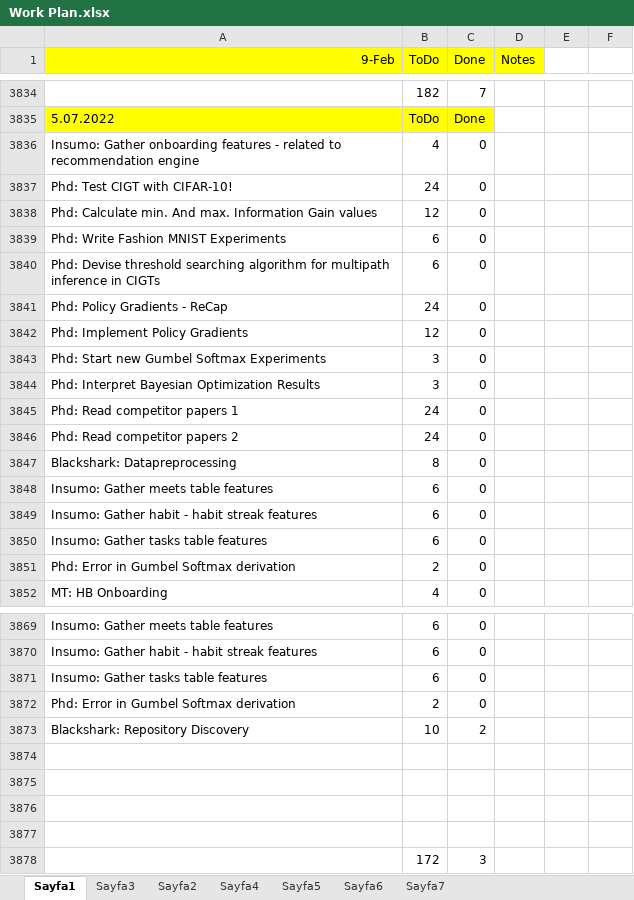
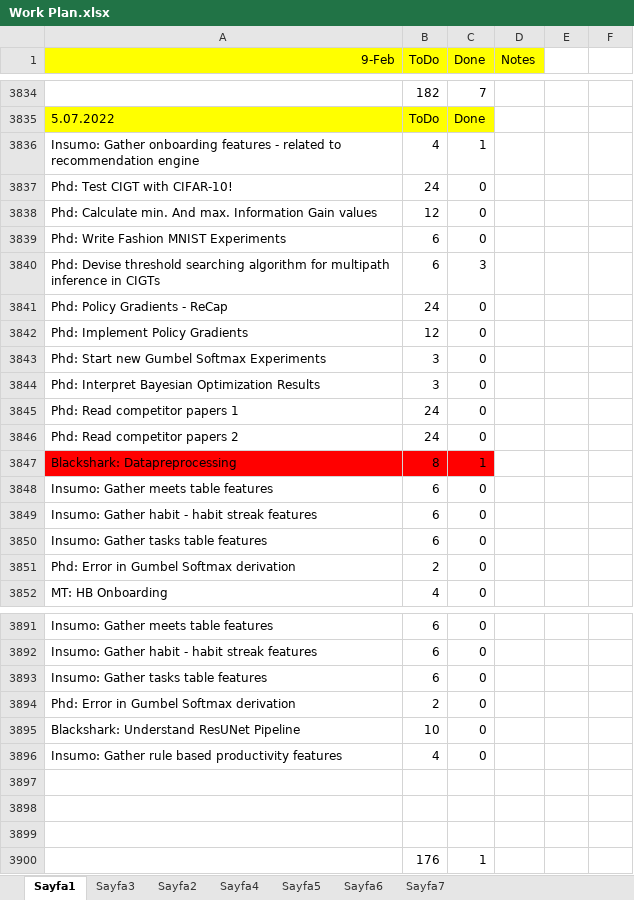
Before and after one commit to ufukcbicici/phd_work, an Excel workbook: Work Plan.xlsx, sheet Sayfa1, drawn as a sheet; only a part is shown, gaps mark what is left out; values as stored, in another font and other column widths than the file's, no borders; charts and pictures not drawn; removed rows and columns are numbered as before the commit, all else as after; the diff covers the shown part only; the diff names each change by its address in the sheet, - before the commit and + after, or states it on an @@ line.

```diff
--- a/Work Plan.xlsx (sheet Sayfa1)
+++ b/Work Plan.xlsx (sheet Sayfa1)
-C3836 (Done): 0
+C3836 (Done): 1
-C3840 (Done): 0
+C3840 (Done): 3
-A3847:C3847 fill: none
+A3847:C3847 fill: #FF0000
-C3847 (Done): 0
+C3847 (Done): 1
-row 3873: Blackshark: Repository Discovery | 10 | 2
+row 3895: Blackshark: Understand ResUNet Pipeline | 10 | 0
+row 3896: Insumo: Gather rule based productivity features | 4 | 0
-row 3900: (empty)
+row 3900:  | 176 | 1
-row 3878:  | 172 | 3
```
Also changed, not shown: 22 added rows, 4 edited cells and cell formats elsewhere in this sheet, charts or pictures, 2 other files.
